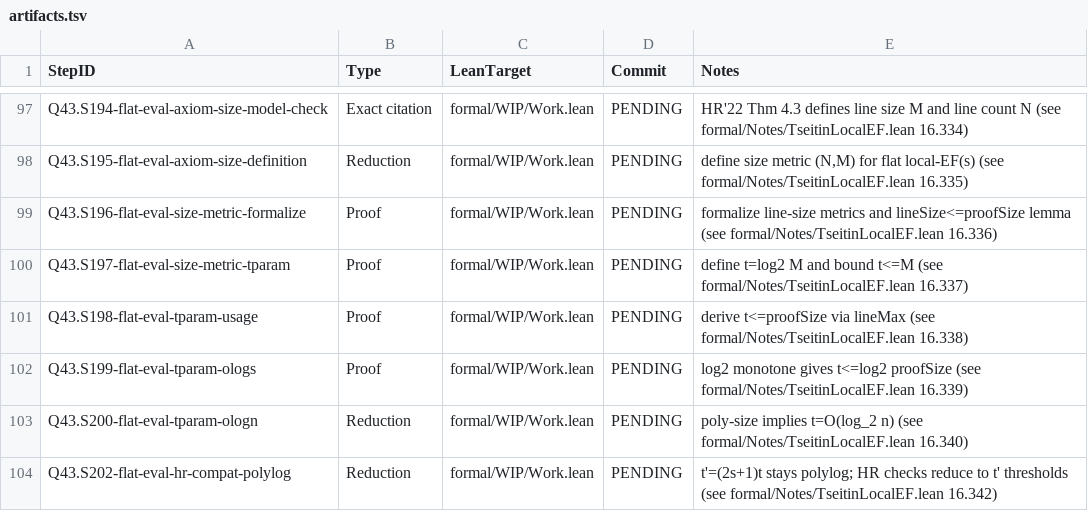
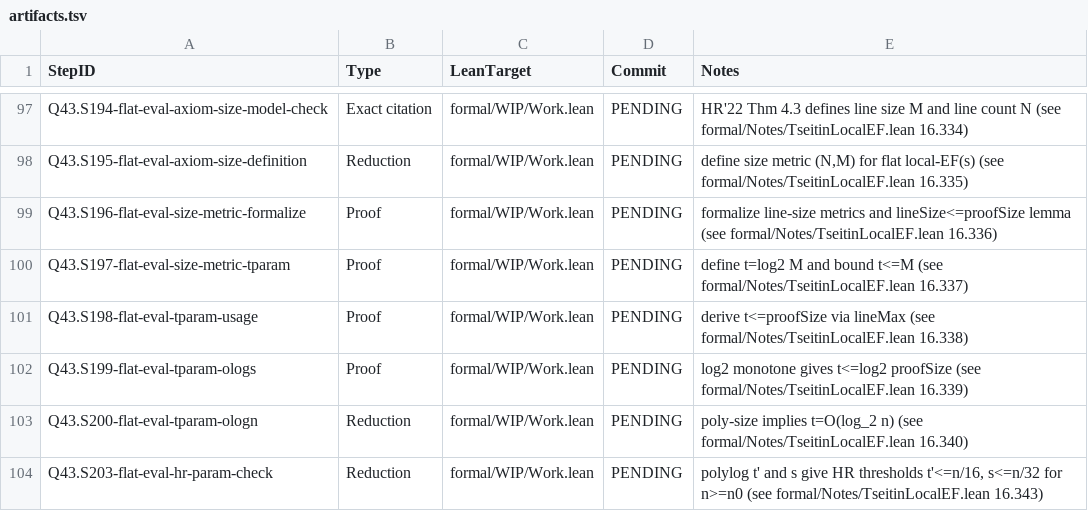
Before and after one commit to Xopoko/Experiment-26_P_vs_NP, a TSV file: docs/artifacts.tsv, drawn as a sheet; only a part is shown, gaps mark what is left out.

Commit message:
Q43.S203-flat-eval-hr-param-check: Reduction — HR thresholds from polylog t'

```diff
--- a/docs/artifacts.tsv
+++ b/docs/artifacts.tsv
@@ -103,2 +103,2 @@ Q43.S199-flat-eval-tparam-ologs	Proof	formal/WIP/Work.lean	PENDING	log2 monotone
 Q43.S200-flat-eval-tparam-ologn	Reduction	formal/WIP/Work.lean	PENDING	poly-size implies t=O(log_2 n) (see formal/Notes/TseitinLocalEF.lean 16.340)
-Q43.S202-flat-eval-hr-compat-polylog	Reduction	formal/WIP/Work.lean	PENDING	t'=(2s+1)t stays polylog; HR checks reduce to t' thresholds (see formal/Notes/TseitinLocalEF.lean 16.342)
+Q43.S203-flat-eval-hr-param-check	Reduction	formal/WIP/Work.lean	PENDING	polylog t' and s give HR thresholds t'<=n/16, s<=n/32 for n>=n0 (see formal/Notes/TseitinLocalEF.lean 16.343)
```
Also changed, not shown: 4 other files.
